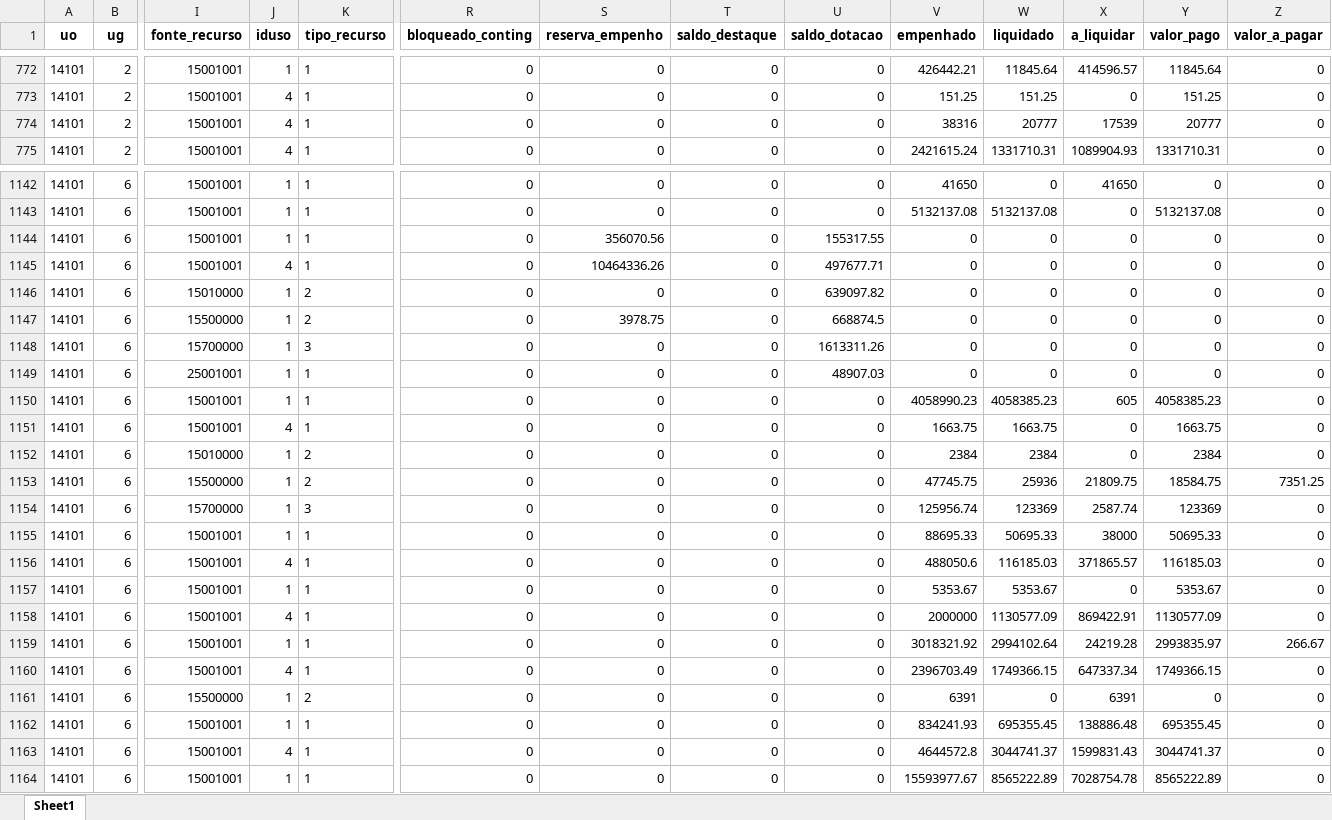
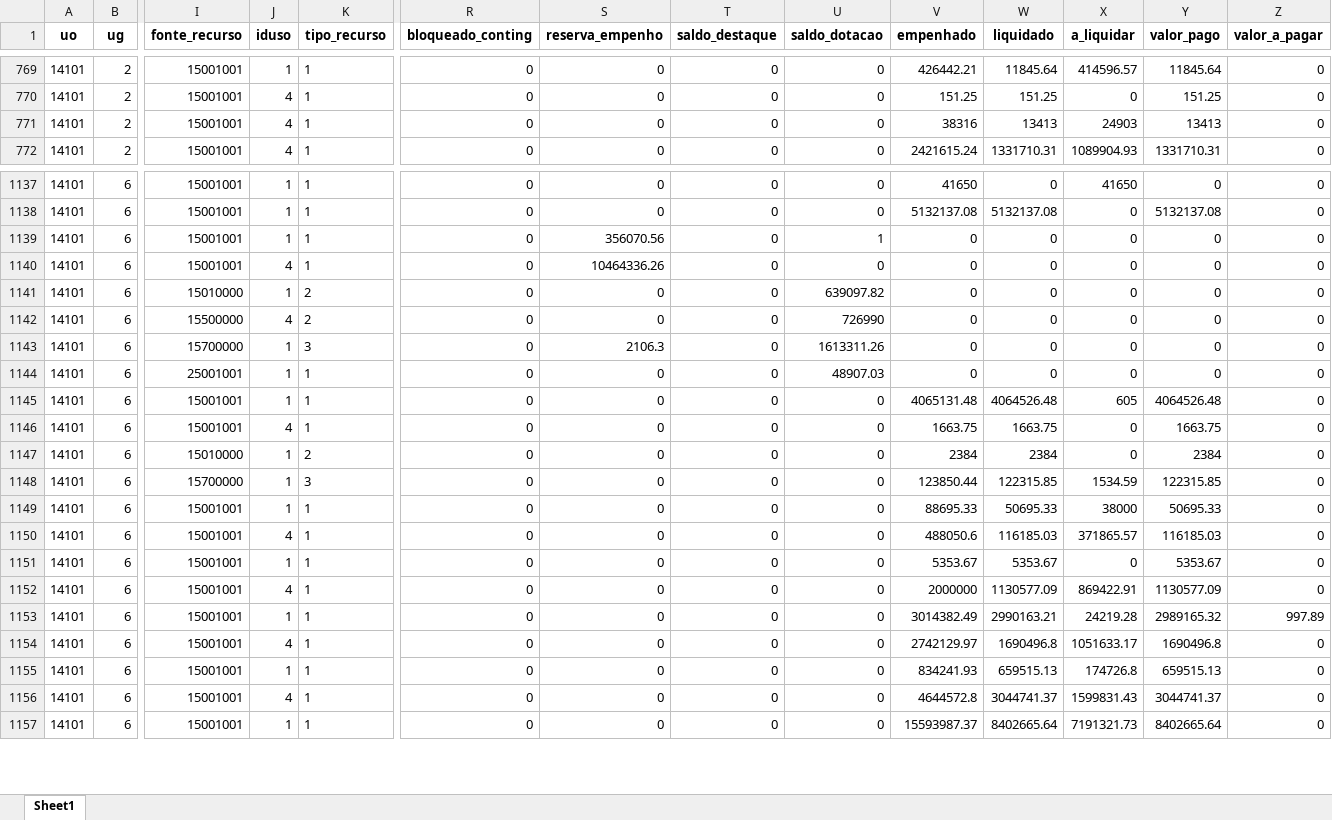
Before and after one commit to CleberSGuedes/nger, an Excel workbook: fip613_limped.xlsx, sheet Sheet1, drawn as a sheet; only a part is shown, gaps mark what is left out; values as stored, in another font and other column widths than the file's, no borders; removed rows and columns are numbered as before the commit, all else as after; rows hold the shown columns only; the diff covers the shown part only; the diff names each change by its address in the sheet, - before the commit and + after, or states it on an @@ line.

```diff
--- a/fip613_limped.xlsx (sheet Sheet1)
+++ b/fip613_limped.xlsx (sheet Sheet1)
-W771 (liquidado): 20777
+W771 (liquidado): 13413
-X771 (a_liquidar): 17539
+X771 (a_liquidar): 24903
-Y771 (valor_pago): 20777
+Y771 (valor_pago): 13413
-U1139 (saldo_dotacao): 155317.55
+U1139 (saldo_dotacao): 1
-U1140 (saldo_dotacao): 497677.71
+U1140 (saldo_dotacao): 0
-J1142 (iduso): 1
+J1142 (iduso): 4
-S1142 (reserva_empenho): 3978.75
+S1142 (reserva_empenho): 0
-U1142 (saldo_dotacao): 668874.5
+U1142 (saldo_dotacao): 726990
-S1143 (reserva_empenho): 0
+S1143 (reserva_empenho): 2106.3
-V1145 (empenhado): 4058990.23
+V1145 (empenhado): 4065131.48
-W1145 (liquidado): 4058385.23
+W1145 (liquidado): 4064526.48
-Y1145 (valor_pago): 4058385.23
+Y1145 (valor_pago): 4064526.48
-row 1153: 14101 | 6 | 15500000 | 1 | 2 | 0 | 0 | 0 | 0 | 47745.75 | 25936 | 21809.75 | 18584.75 | 7351.25
-V1148 (empenhado): 125956.74
+V1148 (empenhado): 123850.44
-W1148 (liquidado): 123369
+W1148 (liquidado): 122315.85
-X1148 (a_liquidar): 2587.74
+X1148 (a_liquidar): 1534.59
-Y1148 (valor_pago): 123369
+Y1148 (valor_pago): 122315.85
-V1153 (empenhado): 3018321.92
+V1153 (empenhado): 3014382.49
-W1153 (liquidado): 2994102.64
+W1153 (liquidado): 2990163.21
-Y1153 (valor_pago): 2993835.97
+Y1153 (valor_pago): 2989165.32
-Z1153 (valor_a_pagar): 266.67
+Z1153 (valor_a_pagar): 997.89
-V1154 (empenhado): 2396703.49
+V1154 (empenhado): 2742129.97
-W1154 (liquidado): 1749366.15
+W1154 (liquidado): 1690496.8
-X1154 (a_liquidar): 647337.34
+X1154 (a_liquidar): 1051633.17
-Y1154 (valor_pago): 1749366.15
+Y1154 (valor_pago): 1690496.8
-row 1161: 14101 | 6 | 15500000 | 1 | 2 | 0 | 0 | 0 | 0 | 6391 | 0 | 6391 | 0 | 0
-W1155 (liquidado): 695355.45
+W1155 (liquidado): 659515.13
-X1155 (a_liquidar): 138886.48
+X1155 (a_liquidar): 174726.8
-Y1155 (valor_pago): 695355.45
+Y1155 (valor_pago): 659515.13
-V1157 (empenhado): 15593977.67
+V1157 (empenhado): 15593987.37
-W1157 (liquidado): 8565222.89
+W1157 (liquidado): 8402665.64
-X1157 (a_liquidar): 7028754.78
+X1157 (a_liquidar): 7191321.73
-Y1157 (valor_pago): 8565222.89
+Y1157 (valor_pago): 8402665.64
```
Also changed, not shown: 2 added rows, 7 removed rows and 713 edited cells elsewhere in this sheet, 4 other files.
